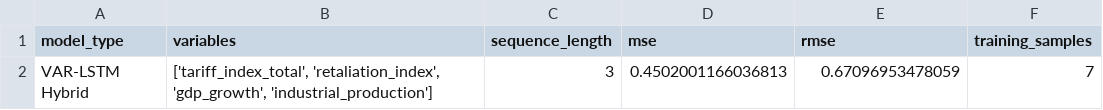
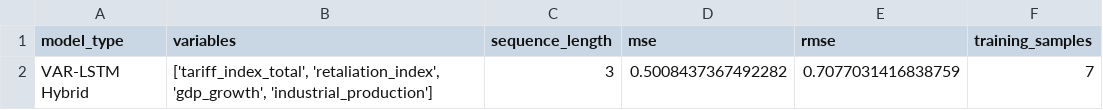
Before and after one commit to twj0/apmcm-submit, a CSV file: 2025/results/q5/ml/var_lstm_hybrid.csv, drawn as a sheet.

```diff
--- a/2025/results/q5/ml/var_lstm_hybrid.csv
+++ b/2025/results/q5/ml/var_lstm_hybrid.csv
@@ -1,2 +1,2 @@
 model_type,variables,sequence_length,mse,rmse,training_samples
-VAR-LSTM Hybrid,"['tariff_index_total', 'retaliation_index', 'gdp_growth', 'industrial_production']",3,0.4502001166036813,0.67096953478059,7
+VAR-LSTM Hybrid,"['tariff_index_total', 'retaliation_index', 'gdp_growth', 'industrial_production']",3,0.5008437367492282,0.7077031416838759,7
```
Also changed, not shown: 2025/results/q5/econometric/regressions.csv, 2025/results/q5/econometric/reshoring_effects.csv, 54 other files.
